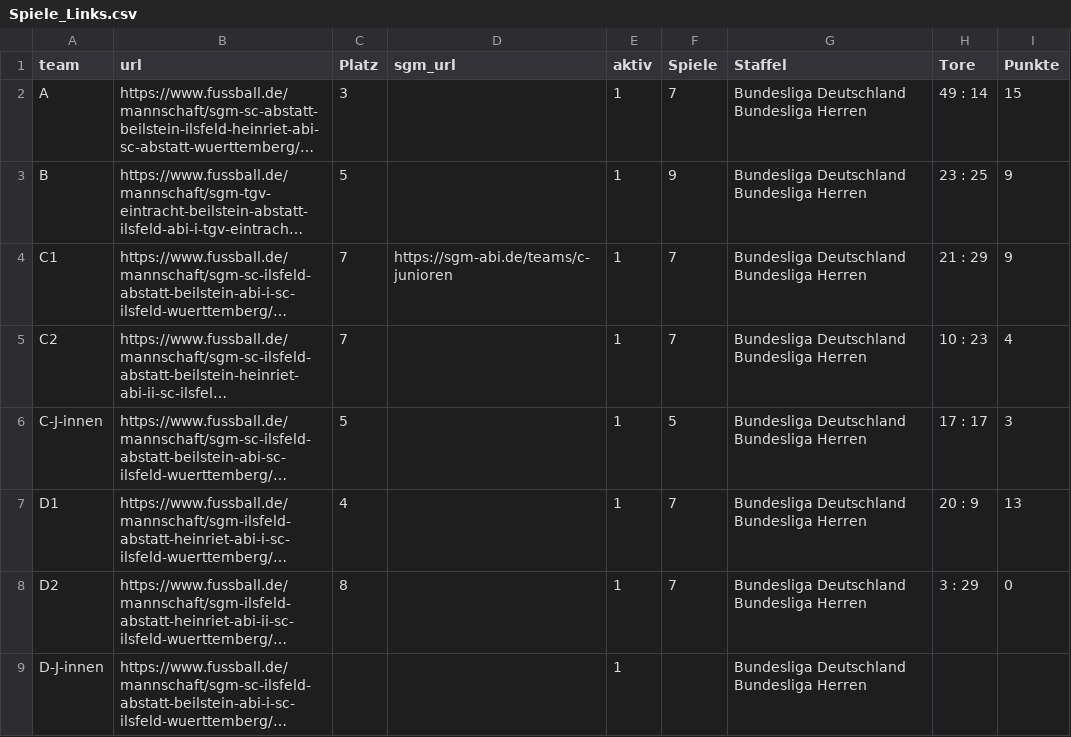
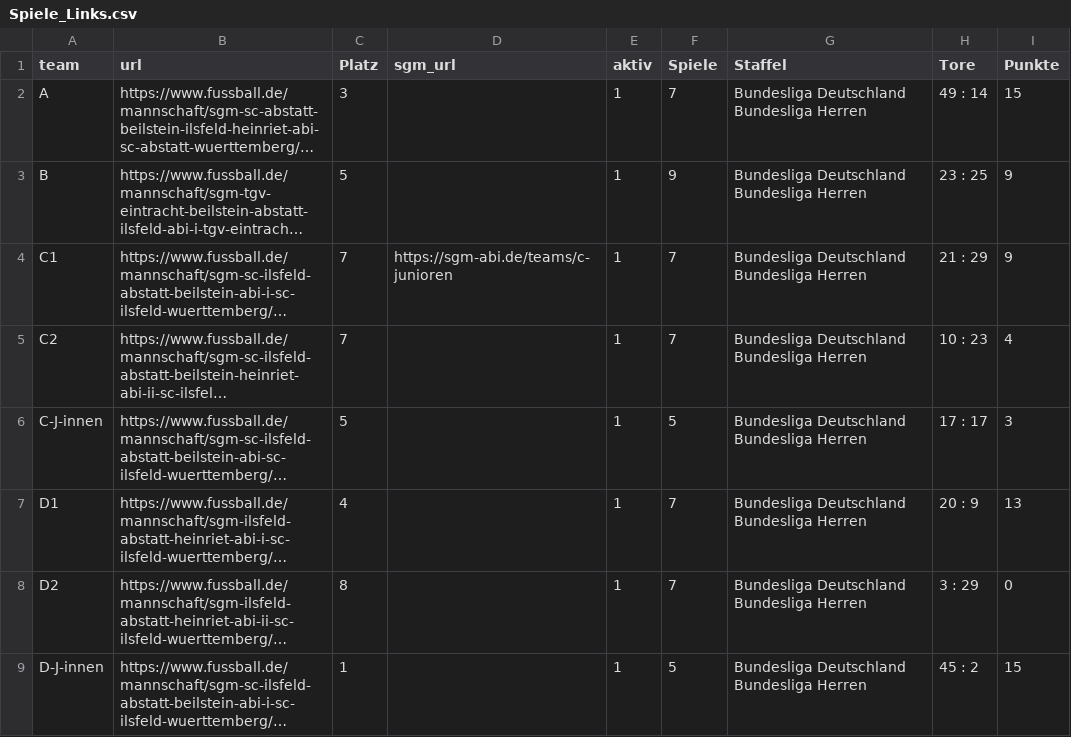
Before and after one commit to sgm-abi/fussball-widgets, a CSV file: scripts/Spiele_Links.csv, drawn as a sheet; long unchanged cells end in …; the diff names each change by its address in the sheet, - before the commit and + after, or states it on an @@ line.

```diff
--- a/scripts/Spiele_Links.csv
+++ b/scripts/Spiele_Links.csv
-C9 (Platz): (empty)
+C9 (Platz): 1
-F9 (Spiele): (empty)
+F9 (Spiele): 5
-H9 (Tore): (empty)
+H9 (Tore): 45 : 2
-I9 (Punkte): (empty)
+I9 (Punkte): 15
```
Also changed, not shown: 18 other files.
